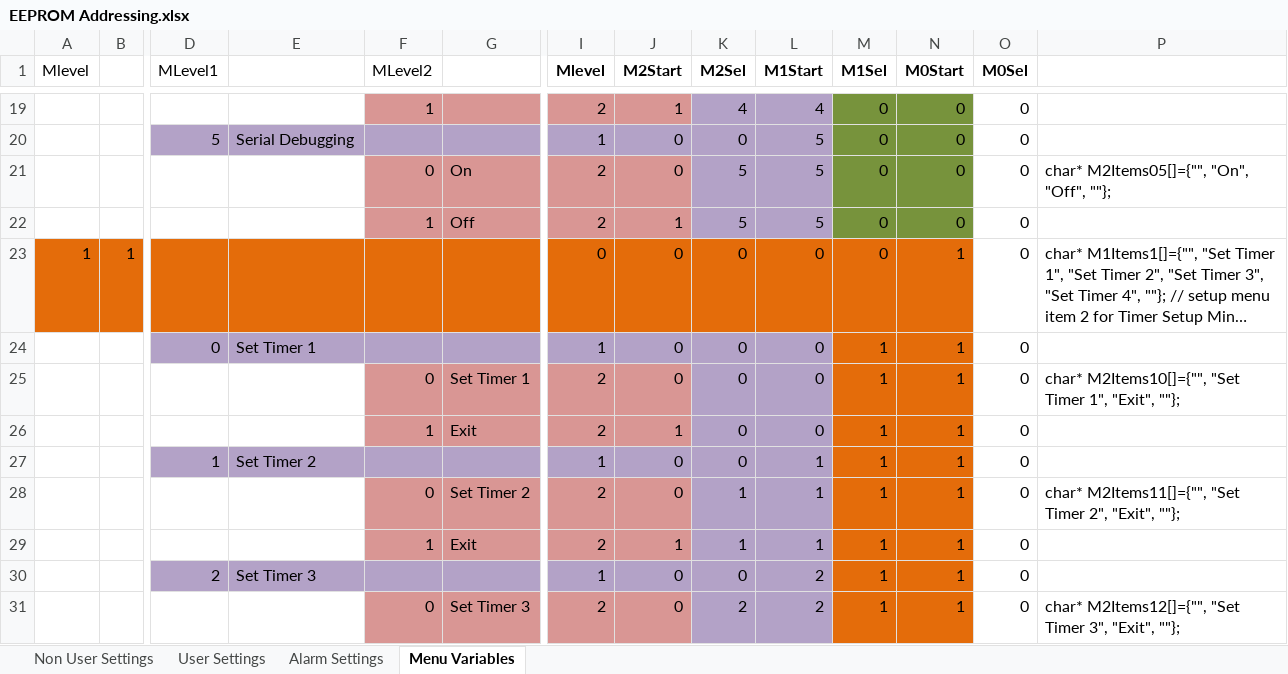
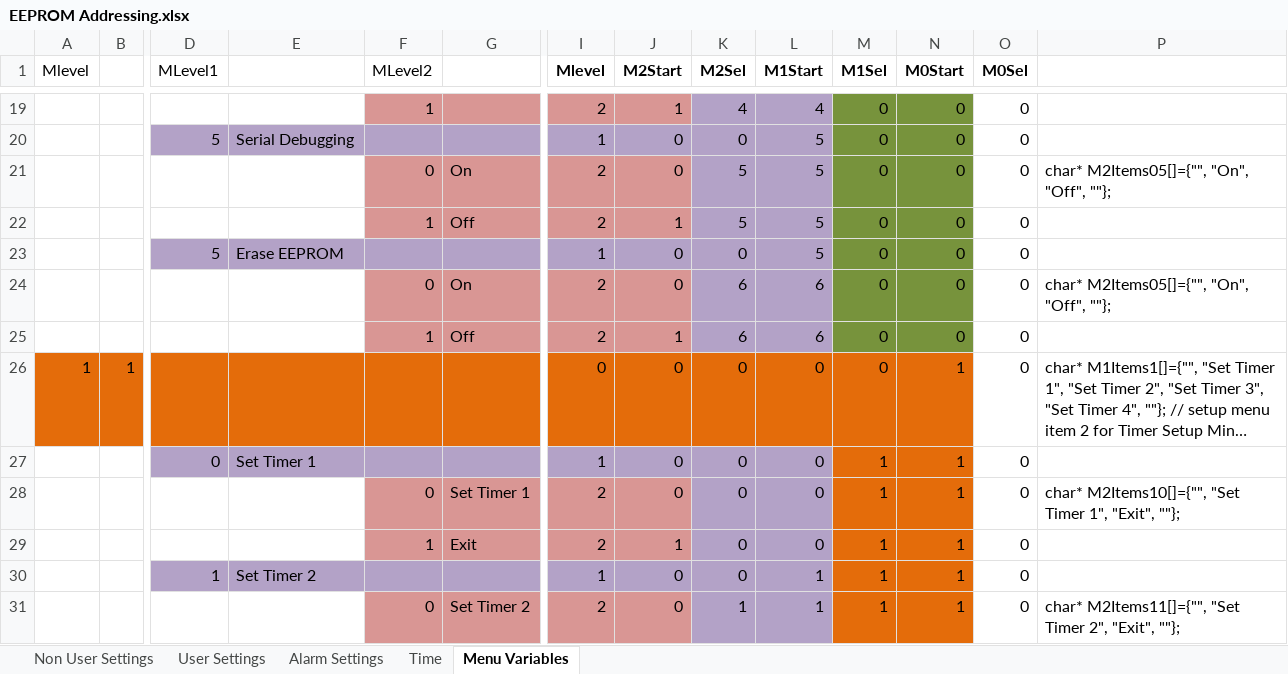
Before and after one commit to glitchsniffer/Controller, an Excel workbook: EEPROM Addressing.xlsx, sheet Menu Variables, drawn as a sheet; only a part is shown, gaps mark what is left out; the shorter side is filled out with more unchanged rows; long unchanged cells end in …; values as stored, in another font and other column widths than the file's, no borders; rows hold the shown columns only; the diff names each change by its address in the sheet, - before the commit and + after, or states it on an @@ line.

```diff
--- a/EEPROM Addressing.xlsx (sheet Menu Variables)
+++ b/EEPROM Addressing.xlsx (sheet Menu Variables)
+sheet tab: Time
+row 23:  |  | 5 | Erase EEPROM |  |  | 1 | 0 | 0 | 5 | 0 | 0 | 0
+row 24:  |  |  |  | 0 | On | 2 | 0 | 6 | 6 | 0 | 0 | 0 | char* M2Items05[]={"", "On", "Off", ""};
+row 25:  |  |  |  | 1 | Off | 2 | 1 | 6 | 6 | 0 | 0 | 0
```
Also changed, not shown: sheet Alarm Settings, sheet User Settings, 6 other files.
